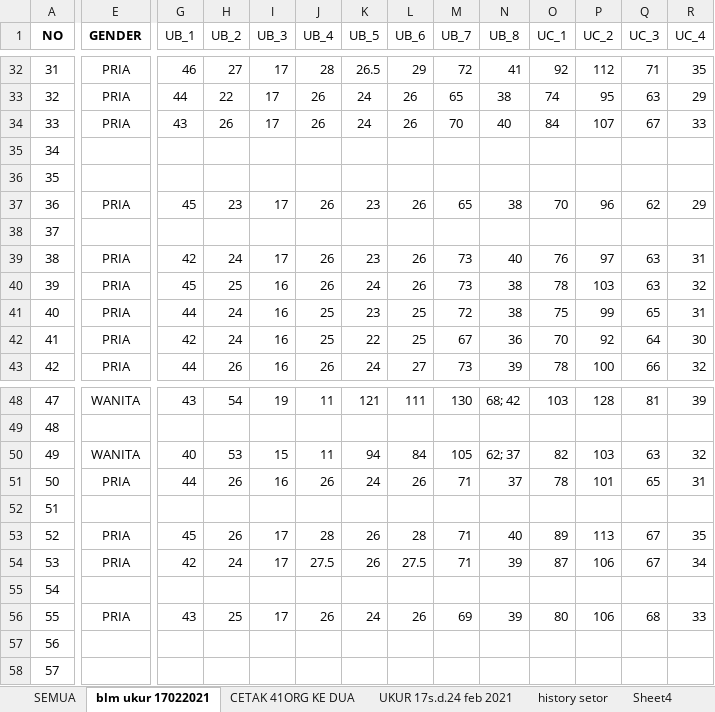
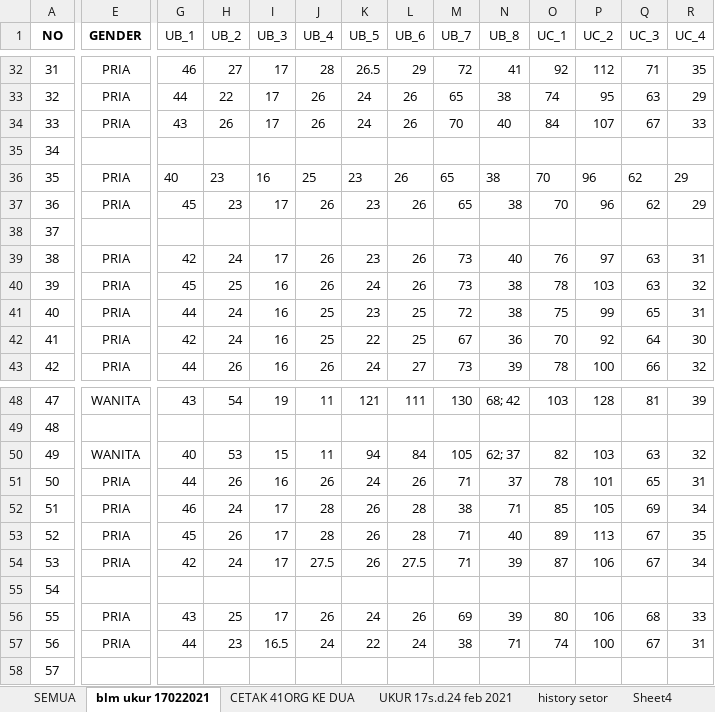
Before and after one commit to dedyhariadi/progress, an Excel workbook: 79. UHT PDH - PINKTUA/UKURAN.xlsm, sheet blm ukur 17022021, drawn as a sheet; only a part is shown, gaps mark what is left out; values as stored, in another font and other column widths than the file's, no borders; the diff covers the shown part only; the diff names each change by its address in the sheet, - before the commit and + after, or states it on an @@ line.

```diff
--- a/79. UHT PDH - PINKTUA/UKURAN.xlsm (sheet blm ukur 17022021)
+++ b/79. UHT PDH - PINKTUA/UKURAN.xlsm (sheet blm ukur 17022021)
-E36 (GENDER): (empty)
+E36 (GENDER): PRIA
-G36 (UB_1): (empty)
+G36 (UB_1): 40
-H36 (UB_2): (empty)
+H36 (UB_2): 23
-I36 (UB_3): (empty)
+I36 (UB_3): 16
-J36 (UB_4): (empty)
+J36 (UB_4): 25
-K36 (UB_5): (empty)
+K36 (UB_5): 23
-L36 (UB_6): (empty)
+L36 (UB_6): 26
-M36 (UB_7): (empty)
+M36 (UB_7): 65
-N36 (UB_8): (empty)
+N36 (UB_8): 38
-O36 (UC_1): (empty)
+O36 (UC_1): 70
-P36 (UC_2): (empty)
+P36 (UC_2): 96
-Q36 (UC_3): (empty)
+Q36 (UC_3): 62
-R36 (UC_4): (empty)
+R36 (UC_4): 29
-E52 (GENDER): (empty)
+E52 (GENDER): PRIA
-G52 (UB_1): (empty)
+G52 (UB_1): 46
-H52 (UB_2): (empty)
+H52 (UB_2): 24
-I52 (UB_3): (empty)
+I52 (UB_3): 17
-J52 (UB_4): (empty)
+J52 (UB_4): 28
-K52 (UB_5): (empty)
+K52 (UB_5): 26
-L52 (UB_6): (empty)
+L52 (UB_6): 28
-M52 (UB_7): (empty)
+M52 (UB_7): 38
-N52 (UB_8): (empty)
+N52 (UB_8): 71
-O52 (UC_1): (empty)
+O52 (UC_1): 85
-P52 (UC_2): (empty)
+P52 (UC_2): 105
-Q52 (UC_3): (empty)
+Q52 (UC_3): 69
-R52 (UC_4): (empty)
+R52 (UC_4): 34
-E57 (GENDER): (empty)
+E57 (GENDER): PRIA
-G57 (UB_1): (empty)
+G57 (UB_1): 44
-H57 (UB_2): (empty)
+H57 (UB_2): 23
-I57 (UB_3): (empty)
+I57 (UB_3): 16.5
-J57 (UB_4): (empty)
+J57 (UB_4): 24
-K57 (UB_5): (empty)
+K57 (UB_5): 22
-L57 (UB_6): (empty)
+L57 (UB_6): 24
-M57 (UB_7): (empty)
+M57 (UB_7): 38
-N57 (UB_8): (empty)
+N57 (UB_8): 71
-O57 (UC_1): (empty)
+O57 (UC_1): 74
-P57 (UC_2): (empty)
+P57 (UC_2): 100
-Q57 (UC_3): (empty)
+Q57 (UC_3): 67
-R57 (UC_4): (empty)
+R57 (UC_4): 31
```
Also changed, not shown: 53 edited cells elsewhere in this sheet, 81. BLACKNAVY DP2N15 - A4 NT(ORANGE)/UKURAN.xlsm.
